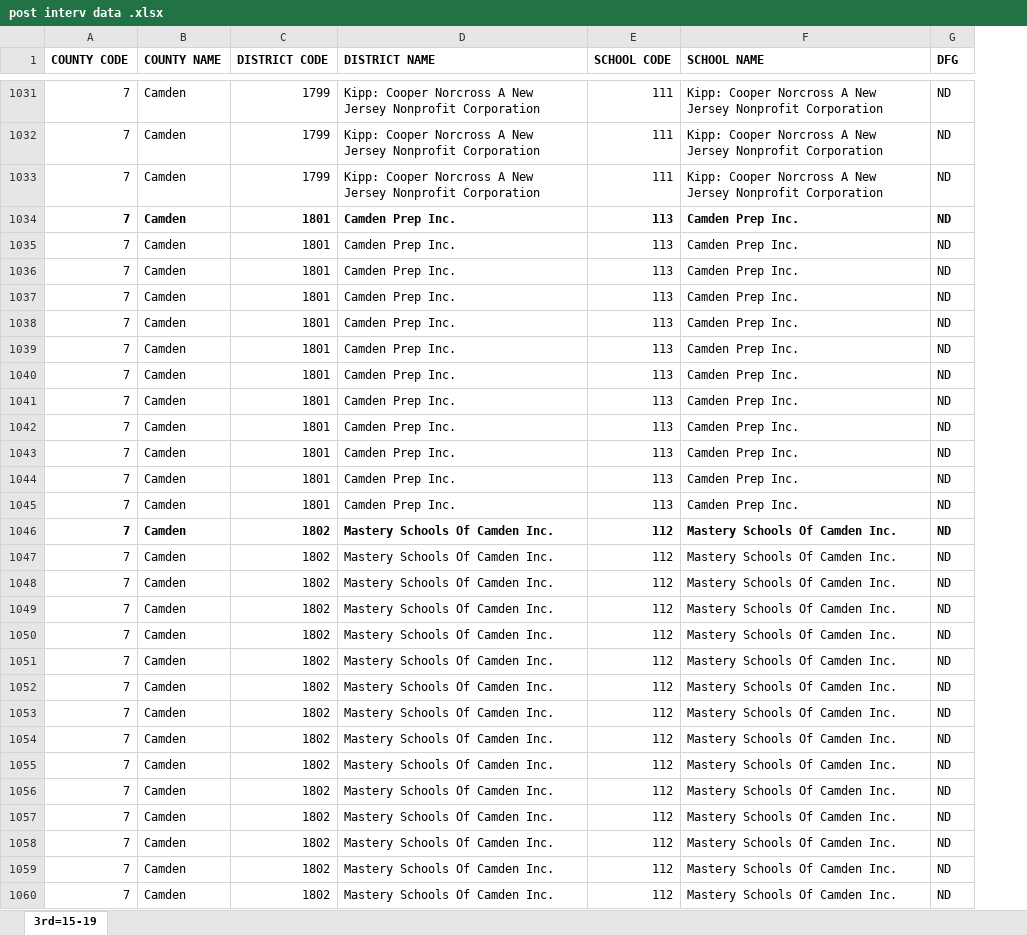
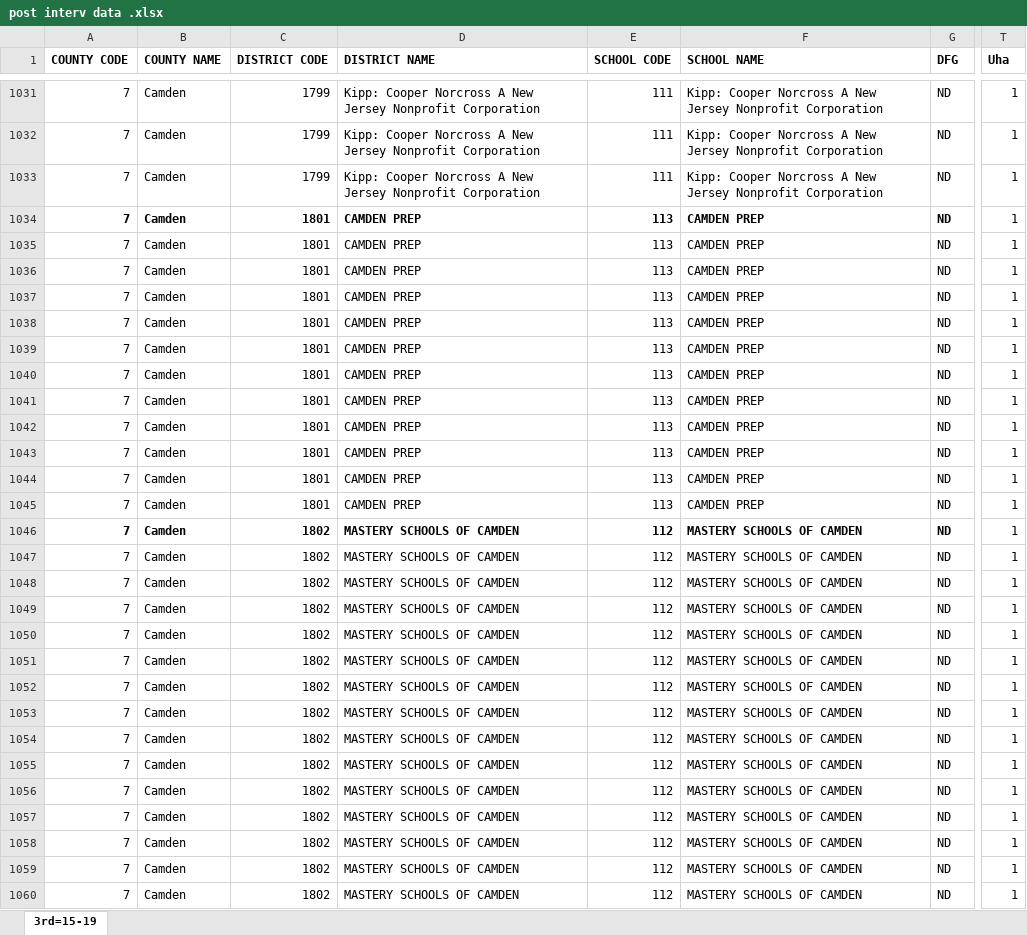
Before and after one commit to citjimm/DMDS, an Excel workbook: post interv data .xlsx, sheet 3rd=15-19, drawn as a sheet; only a part is shown, gaps mark what is left out; values as stored, in another font and other column widths than the file's, no borders; the diff covers the shown part only; the diff names each change by its address in the sheet, - before the commit and + after, or states it on an @@ line.

```diff
--- a/post interv data .xlsx (sheet 3rd=15-19)
+++ b/post interv data .xlsx (sheet 3rd=15-19)
+column T (Uha), rows 1031-1060: all 1
-D1034:D1045 (DISTRICT NAME): Camden Prep Inc.
+D1034:D1045 (DISTRICT NAME): CAMDEN PREP
-F1034:F1045 (SCHOOL NAME): Camden Prep Inc.
+F1034:F1045 (SCHOOL NAME): CAMDEN PREP
-D1046:D1060 (DISTRICT NAME): Mastery Schools Of Camden Inc.
+D1046:D1060 (DISTRICT NAME): MASTERY SCHOOLS OF CAMDEN
-F1046:F1060 (SCHOOL NAME): Mastery Schools Of Camden Inc.
+F1046:F1060 (SCHOOL NAME): MASTERY SCHOOLS OF CAMDEN
```
Also changed, not shown: 419 edited cells elsewhere in this sheet.
